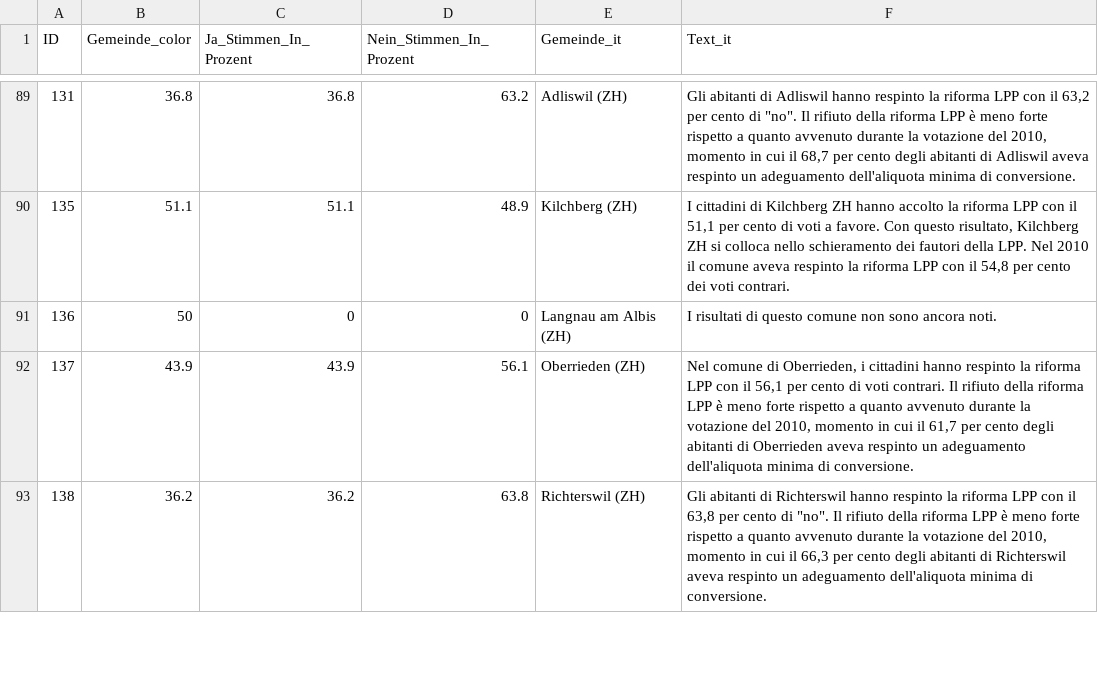
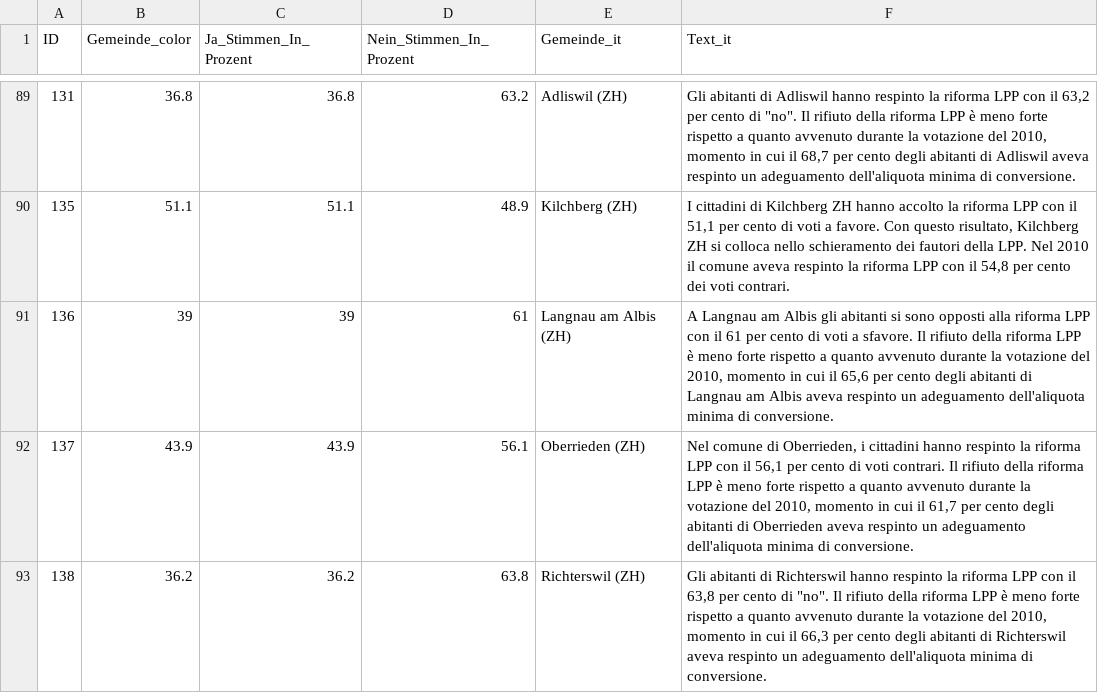
Before and after one commit to awp-finanznachrichten/lena_september2024, a CSV file: Output_Switzerland/CH_BVG_dw_it.csv, drawn as a sheet; only a part is shown, gaps mark what is left out.

```diff
--- a/Output_Switzerland/CH_BVG_dw_it.csv
+++ b/Output_Switzerland/CH_BVG_dw_it.csv
@@ -103,3 +103,3 @@
 "
-136,50,0,0,"Langnau am Albis (ZH)","I risultati di questo comune non sono ancora noti."
+136,39,39,61,"Langnau am Albis (ZH)","A Langnau am Albis gli abitanti si sono opposti alla riforma LPP con il 61 per cento di voti a sfavore. Il rifiuto della riforma LPP è meno forte rispetto a quanto avvenuto durante la votazione del 2010, momento in cui il 65,6 per cento degli abitanti di Langnau am Albis aveva respinto un adeguamento dell'aliquota minima di conversione."
 137,43.9,43.9,56.1,"Oberrieden (ZH)","Nel comune di Oberrieden, i cittadini hanno respinto la riforma LPP con il 56,1 per cento di voti contrari. Il rifiuto della riforma LPP è meno forte rispetto a quanto avvenuto durante la votazione del 2010, momento in cui il 61,7 per cento degli abitanti di Oberrieden aveva respinto un adeguamento dell'aliquota minima di conversione."
```
Also changed, not shown: Output_Cantons/ZH_CH_BVG_dw_de.csv, Output_Cantons/ZH_CH_Biodiversitaet_dw_de.csv, 12 other files.
